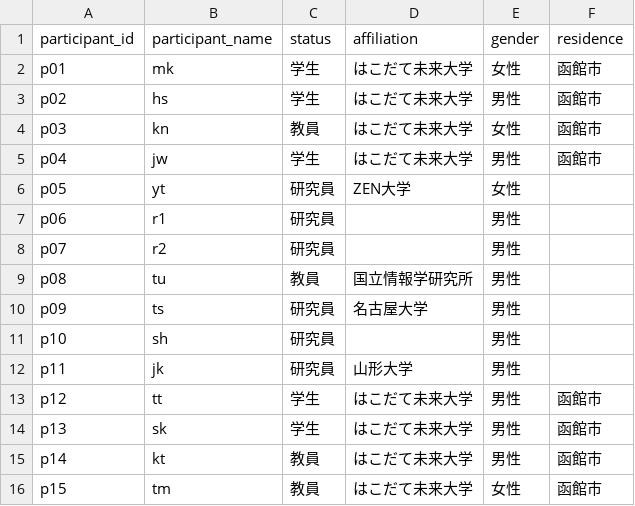
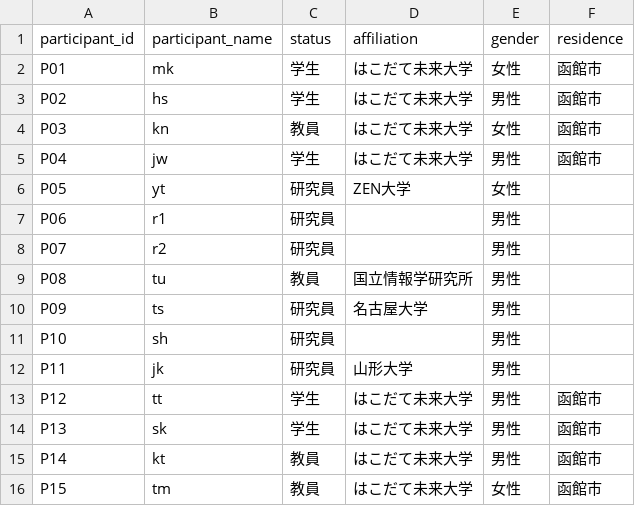
Before and after one commit to hs0517/Stats.Hakodate, a CSV file: workshop-data/participant.csv, drawn as a sheet.

Commit message:
Add files via upload

```diff
--- a/workshop-data/participant.csv
+++ b/workshop-data/participant.csv
@@ -1,16 +1,16 @@
 participant_id,participant_name,status,affiliation,gender,residence
-p01,mk,学生,はこだて未来大学,女性,函館市
-p02,hs,学生,はこだて未来大学,男性,函館市
-p03,kn,教員,はこだて未来大学,女性,函館市
-p04,jw,学生,はこだて未来大学,男性,函館市
-p05,yt,研究員,ZEN大学,女性,
-p06,r1,研究員,,男性,
-p07,r2,研究員,,男性,
-p08,tu,教員,国立情報学研究所,男性,
-p09,ts,研究員,名古屋大学,男性,
-p10,sh,研究員,,男性,
-p11,jk,研究員,山形大学,男性,
-p12,tt,学生,はこだて未来大学,男性,函館市
-p13,sk,学生,はこだて未来大学,男性,函館市
-p14,kt,教員,はこだて未来大学,男性,函館市
-p15,tm,教員,はこだて未来大学,女性,函館市
+P01,mk,学生,はこだて未来大学,女性,函館市
+P02,hs,学生,はこだて未来大学,男性,函館市
+P03,kn,教員,はこだて未来大学,女性,函館市
+P04,jw,学生,はこだて未来大学,男性,函館市
+P05,yt,研究員,ZEN大学,女性,
+P06,r1,研究員,,男性,
+P07,r2,研究員,,男性,
+P08,tu,教員,国立情報学研究所,男性,
+P09,ts,研究員,名古屋大学,男性,
+P10,sh,研究員,,男性,
+P11,jk,研究員,山形大学,男性,
+P12,tt,学生,はこだて未来大学,男性,函館市
+P13,sk,学生,はこだて未来大学,男性,函館市
+P14,kt,教員,はこだて未来大学,男性,函館市
+P15,tm,教員,はこだて未来大学,女性,函館市
```
